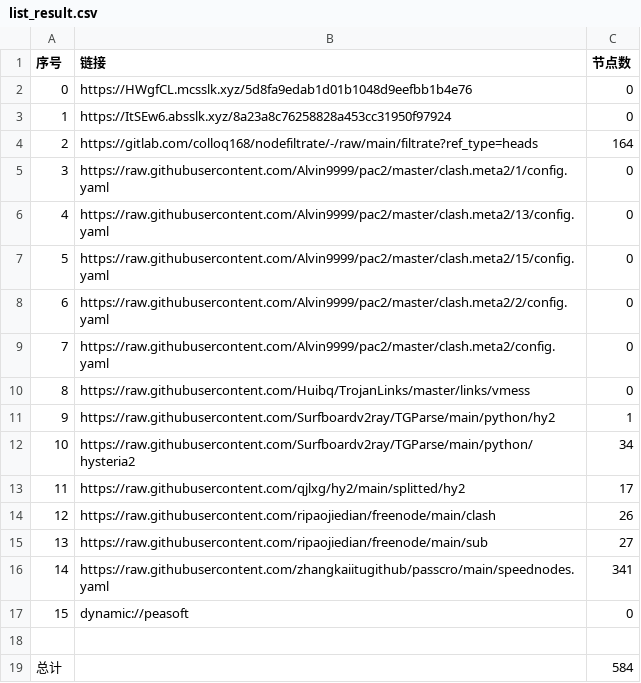
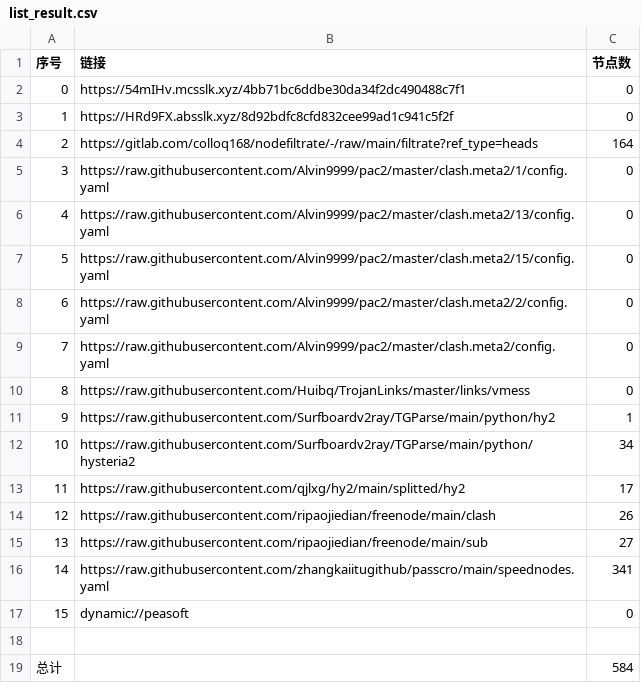
Before and after one commit to akflytiger/AutoMergePublicNodes, a CSV file: list_result.csv, drawn as a sheet.

```diff
--- a/list_result.csv
+++ b/list_result.csv
@@ -1,4 +1,4 @@
 序号,链接,节点数
-0,https://HWgfCL.mcsslk.xyz/5d8fa9edab1d01b1048d9eefbb1b4e76,0
-1,https://ItSEw6.absslk.xyz/8a23a8c76258828a453cc31950f97924,0
+0,https://54mIHv.mcsslk.xyz/4bb71bc6ddbe30da34f2dc490488c7f1,0
+1,https://HRd9FX.absslk.xyz/8d92bdfc8cfd832cee99ad1c941c5f2f,0
 2,https://gitlab.com/colloq168/nodefiltrate/-/raw/main/filtrate?ref_type=heads,164
```
Also changed, not shown: 5 other files.
